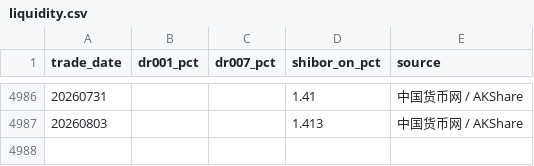
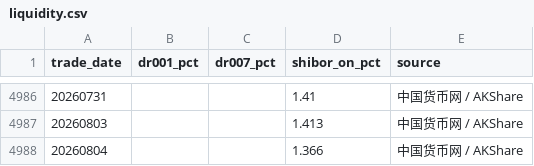
Before and after one commit to littlepeachh/macroscope-dashboard-v7, a CSV file: data/liquidity.csv, drawn as a sheet; only a part is shown, gaps mark what is left out.

```diff
--- a/data/liquidity.csv
+++ b/data/liquidity.csv
@@ -4987 +4987,2 @@
 20260803,,,1.413,中国货币网 / AKShare
+20260804,,,1.366,中国货币网 / AKShare
```
Also changed, not shown: data/macro.csv, 3 other files.
